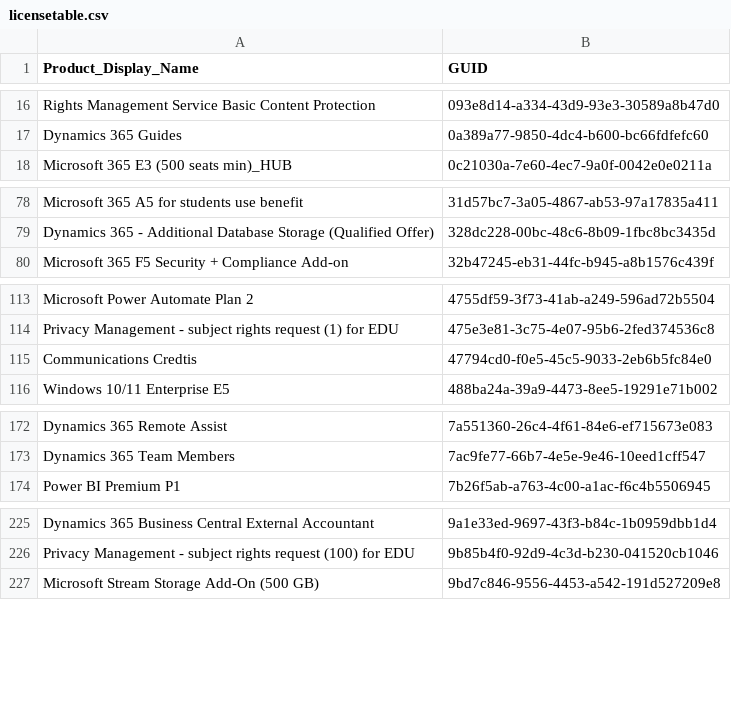
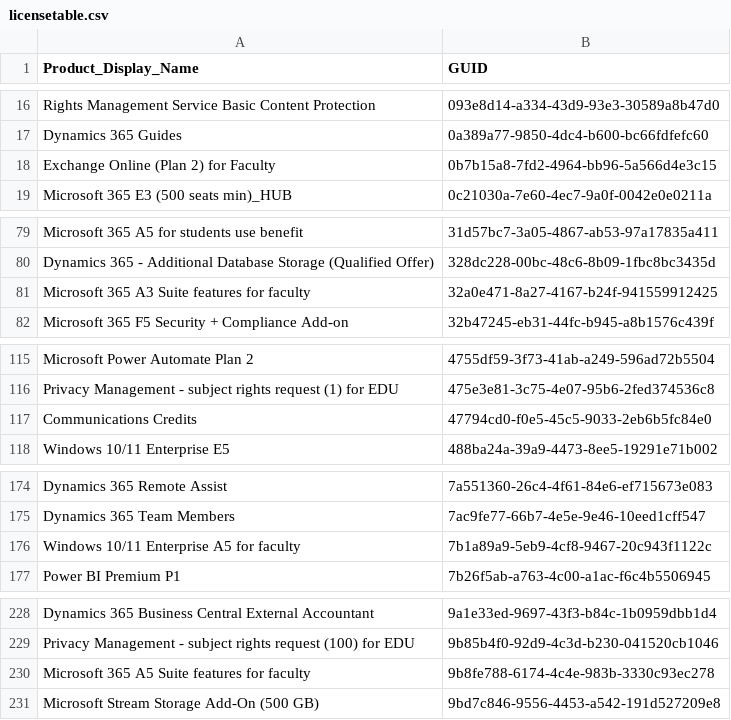
Before and after one commit to rvdwegen/vdwegen-api, a CSV file: licensetable.csv, drawn as a sheet; only a part is shown, gaps mark what is left out.

```diff
--- a/licensetable.csv
+++ b/licensetable.csv
@@ -17,2 +17,3 @@
 "Dynamics 365 Guides","0a389a77-9850-4dc4-b600-bc66fdfefc60"
+"Exchange Online (Plan 2) for Faculty","0b7b15a8-7fd2-4964-bb96-5a566d4e3c15"
 "Microsoft 365 E3 (500 seats min)_HUB","0c21030a-7e60-4ec7-9a0f-0042e0e0211a"
@@ -79,2 +80,3 @@
 "Dynamics 365 - Additional Database Storage (Qualified Offer)","328dc228-00bc-48c6-8b09-1fbc8bc3435d"
+"Microsoft 365 A3 Suite features for faculty","32a0e471-8a27-4167-b24f-941559912425"
 "Microsoft 365 F5 Security + Compliance Add-on","32b47245-eb31-44fc-b945-a8b1576c439f"
@@ -114,3 +116,3 @@
 "Privacy Management - subject rights request (1) for EDU","475e3e81-3c75-4e07-95b6-2fed374536c8"
-"Communications Credtis","47794cd0-f0e5-45c5-9033-2eb6b5fc84e0"
+"Communications Credits","47794cd0-f0e5-45c5-9033-2eb6b5fc84e0"
 "Windows 10/11 Enterprise E5","488ba24a-39a9-4473-8ee5-19291e71b002"
@@ -173,2 +175,3 @@
 "Dynamics 365 Team Members","7ac9fe77-66b7-4e5e-9e46-10eed1cff547"
+"Windows 10/11 Enterprise A5 for faculty","7b1a89a9-5eb9-4cf8-9467-20c943f1122c"
 "Power BI Premium P1","7b26f5ab-a763-4c00-a1ac-f6c4b5506945"
@@ -226,2 +229,3 @@
 "Privacy Management - subject rights request (100) for EDU","9b85b4f0-92d9-4c3d-b230-041520cb1046"
+"Microsoft 365 A5 Suite features for faculty","9b8fe788-6174-4c4e-983b-3330c93ec278"
 "Microsoft Stream Storage Add-On (500 GB)","9bd7c846-9556-4453-a542-191d527209e8"
```
